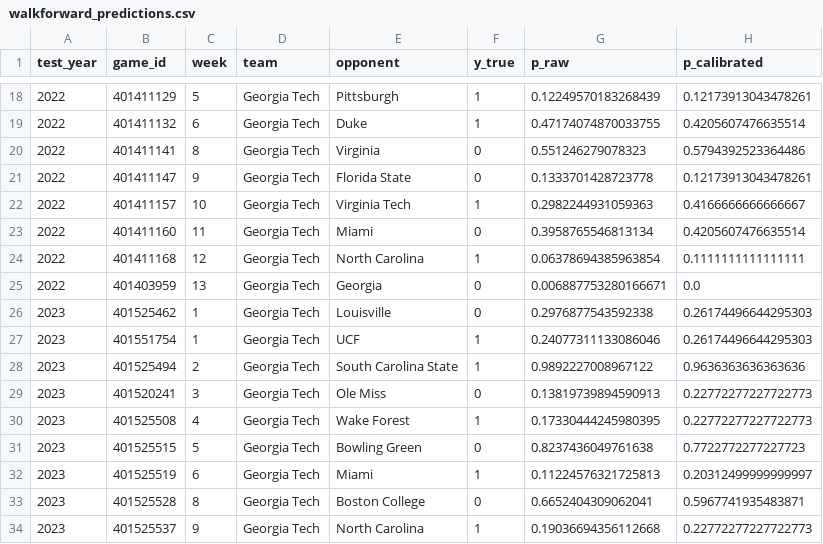
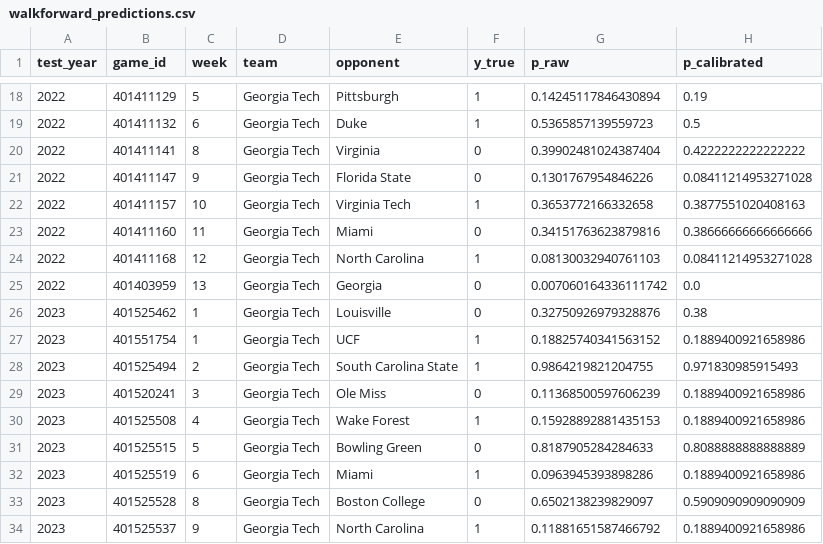
Before and after one commit to adithatavarty4/GT-Football-Win-Probability-Model, a CSV file: reports/walkforward_2018plus/walkforward_predictions.csv, drawn as a sheet; only a part is shown, gaps mark what is left out; the diff covers the shown part only.

```diff
--- a/reports/walkforward_2018plus/walkforward_predictions.csv
+++ b/reports/walkforward_2018plus/walkforward_predictions.csv
@@ -18,17 +18,17 @@ test_year,game_id,week,team,opponent,y_true,p_raw,p_calibrated
-2022,401411129,5,Georgia Tech,Pittsburgh,1,0.12249570183268439,0.12173913043478261
-2022,401411132,6,Georgia Tech,Duke,1,0.47174074870033755,0.4205607476635514
-2022,401411141,8,Georgia Tech,Virginia,0,0.551246279078323,0.5794392523364486
-2022,401411147,9,Georgia Tech,Florida State,0,0.1333701428723778,0.12173913043478261
-2022,401411157,10,Georgia Tech,Virginia Tech,1,0.2982244931059363,0.4166666666666667
-2022,401411160,11,Georgia Tech,Miami,0,0.3958765546813134,0.4205607476635514
-2022,401411168,12,Georgia Tech,North Carolina,1,0.06378694385963854,0.1111111111111111
-2022,401403959,13,Georgia Tech,Georgia,0,0.006887753280166671,0.0
-2023,401525462,1,Georgia Tech,Louisville,0,0.2976877543592338,0.26174496644295303
-2023,401551754,1,Georgia Tech,UCF,1,0.24077311133086046,0.26174496644295303
-2023,401525494,2,Georgia Tech,South Carolina State,1,0.9892227008967122,0.9636363636363636
-2023,401520241,3,Georgia Tech,Ole Miss,0,0.13819739894590913,0.22772277227722773
-2023,401525508,4,Georgia Tech,Wake Forest,1,0.17330444245980395,0.22772277227722773
-2023,401525515,5,Georgia Tech,Bowling Green,0,0.8237436049761638,0.7722772277227723
-2023,401525519,6,Georgia Tech,Miami,1,0.11224576321725813,0.20312499999999997
-2023,401525528,8,Georgia Tech,Boston College,0,0.6652404309062041,0.5967741935483871
-2023,401525537,9,Georgia Tech,North Carolina,1,0.19036694356112668,0.22772277227722773
+2022,401411129,5,Georgia Tech,Pittsburgh,1,0.14245117846430894,0.19
+2022,401411132,6,Georgia Tech,Duke,1,0.5365857139559723,0.5
+2022,401411141,8,Georgia Tech,Virginia,0,0.39902481024387404,0.4222222222222222
+2022,401411147,9,Georgia Tech,Florida State,0,0.1301767954846226,0.08411214953271028
+2022,401411157,10,Georgia Tech,Virginia Tech,1,0.3653772166332658,0.3877551020408163
+2022,401411160,11,Georgia Tech,Miami,0,0.34151763623879816,0.38666666666666666
+2022,401411168,12,Georgia Tech,North Carolina,1,0.08130032940761103,0.08411214953271028
+2022,401403959,13,Georgia Tech,Georgia,0,0.007060164336111742,0.0
+2023,401525462,1,Georgia Tech,Louisville,0,0.32750926979328876,0.38
+2023,401551754,1,Georgia Tech,UCF,1,0.18825740341563152,0.1889400921658986
+2023,401525494,2,Georgia Tech,South Carolina State,1,0.9864219821204755,0.971830985915493
+2023,401520241,3,Georgia Tech,Ole Miss,0,0.11368500597606239,0.1889400921658986
+2023,401525508,4,Georgia Tech,Wake Forest,1,0.15928892881435153,0.1889400921658986
+2023,401525515,5,Georgia Tech,Bowling Green,0,0.8187905284284633,0.8088888888888889
+2023,401525519,6,Georgia Tech,Miami,1,0.0963945393898286,0.1889400921658986
+2023,401525528,8,Georgia Tech,Boston College,0,0.6502138239829097,0.5909090909090909
+2023,401525537,9,Georgia Tech,North Carolina,1,0.11881651587466792,0.1889400921658986
```
Also changed, not shown: 88 edited cells elsewhere in this file, reports/2025/backtest_2025.csv, 28 other files.
